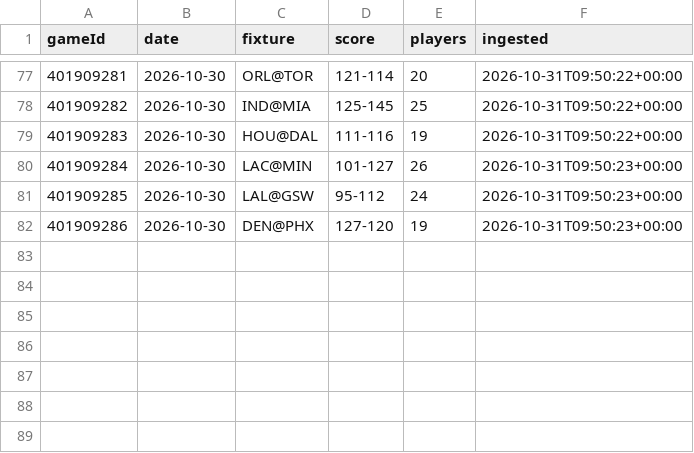
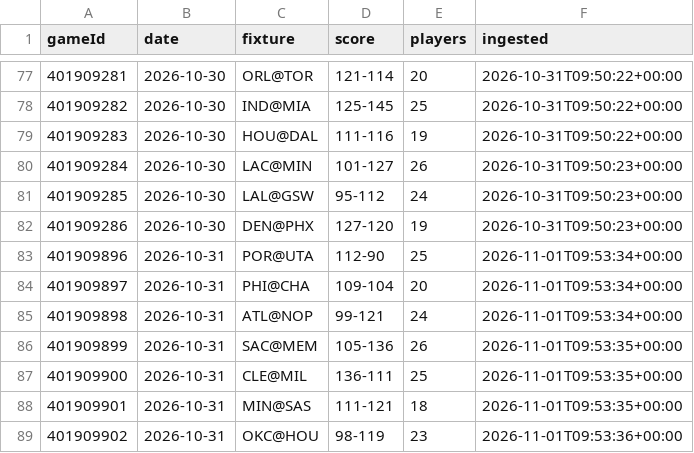
Before and after one commit to jordwhite16/nba-boxscores, a CSV file: data/ingest_log.csv, drawn as a sheet; only a part is shown, gaps mark what is left out.

```diff
--- a/data/ingest_log.csv
+++ b/data/ingest_log.csv
@@ -82 +82,8 @@ gameId,date,fixture,score,players,ingested
 401909286,2026-10-30,DEN@PHX,127-120,19,2026-10-31T09:50:23+00:00
+401909896,2026-10-31,POR@UTA,112-90,25,2026-11-01T09:53:34+00:00
+401909897,2026-10-31,PHI@CHA,109-104,20,2026-11-01T09:53:34+00:00
+401909898,2026-10-31,ATL@NOP,99-121,24,2026-11-01T09:53:34+00:00
+401909899,2026-10-31,SAC@MEM,105-136,26,2026-11-01T09:53:35+00:00
+401909900,2026-10-31,CLE@MIL,136-111,25,2026-11-01T09:53:35+00:00
+401909901,2026-10-31,MIN@SAS,111-121,18,2026-11-01T09:53:35+00:00
+401909902,2026-10-31,OKC@HOU,98-119,23,2026-11-01T09:53:36+00:00
```
Also changed, not shown: 1 other file.
